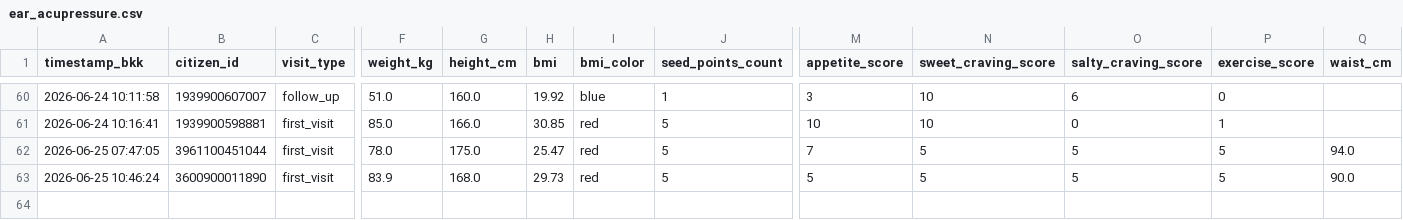
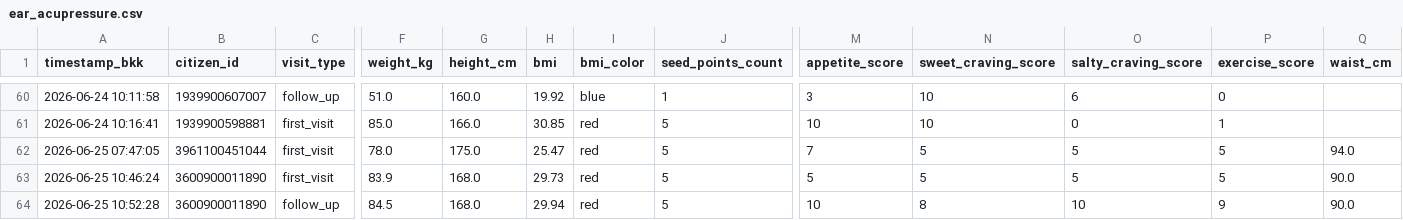
Before and after one commit to PythonianSt/Ear, a CSV file: ear_acupressure.csv, drawn as a sheet; only a part is shown, gaps mark what is left out; rows hold the shown columns only; the diff names each change by its address in the sheet, - before the commit and + after, or states it on an @@ line.

Commit message:
Update auricular acupressure CSV 2026-06-25 10:52:28

```diff
--- a/ear_acupressure.csv
+++ b/ear_acupressure.csv
+row 64: 2026-06-25 10:52:28 | 3600900011890 | follow_up | 84.5 | 168.0 | 29.94 | red | 5 | 10 | 8 | 10 | 9 | 90.0
```
